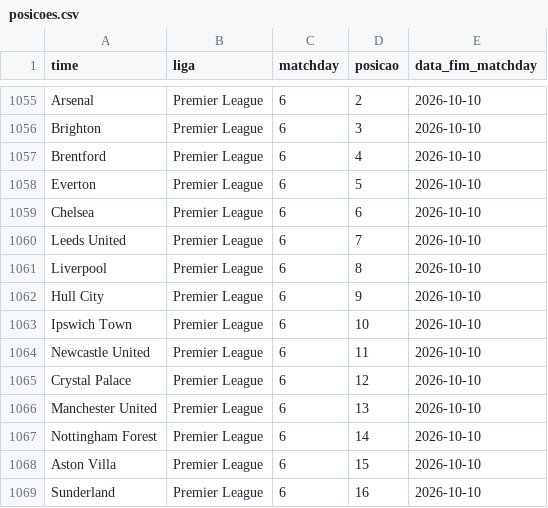
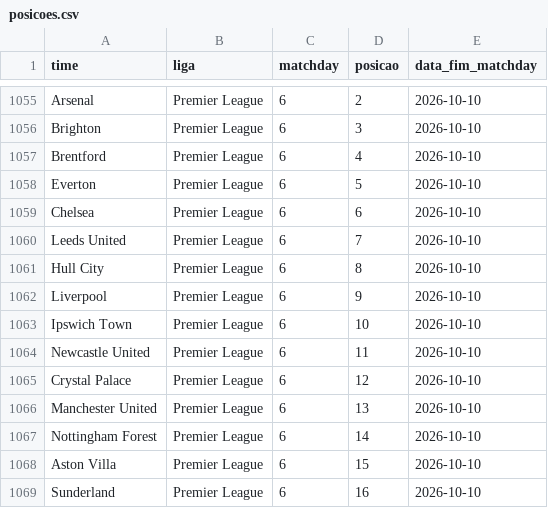
Before and after one commit to AlexTorres10/bbi-placares, a CSV file: data/posicoes.csv, drawn as a sheet; only a part is shown, gaps mark what is left out.

```diff
--- a/data/posicoes.csv
+++ b/data/posicoes.csv
@@ -1060,4 +1060,4 @@ Chelsea,Premier League,6,6,2026-10-10
 Leeds United,Premier League,6,7,2026-10-10
-Liverpool,Premier League,6,8,2026-10-10
-Hull City,Premier League,6,9,2026-10-10
+Hull City,Premier League,6,8,2026-10-10
+Liverpool,Premier League,6,9,2026-10-10
 Ipswich Town,Premier League,6,10,2026-10-10
```
Also changed, not shown: data/historico.csv, 1 other file.
